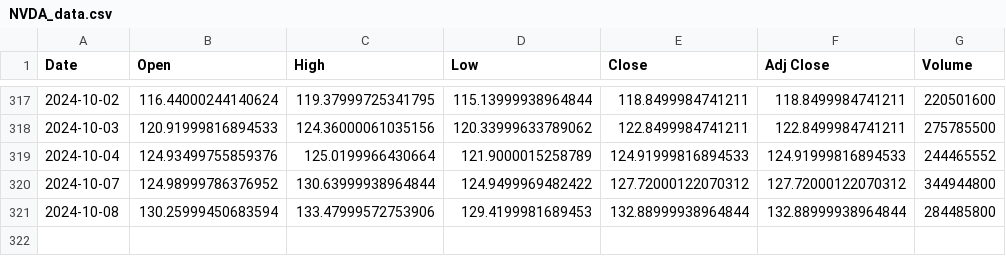
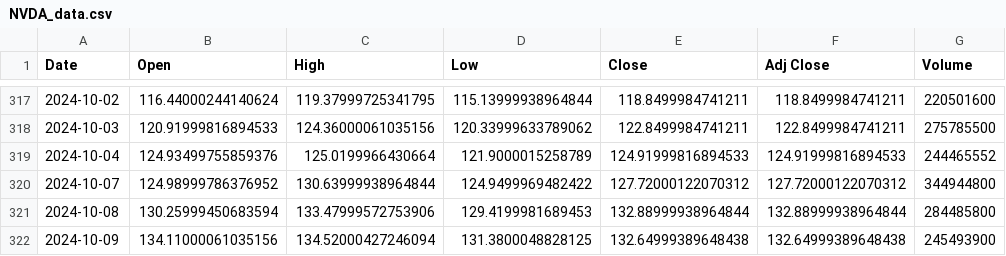
Before and after one commit to wratislavian/minervini-analysis, a CSV file: NVDA_data.csv, drawn as a sheet; only a part is shown, gaps mark what is left out; the diff names each change by its address in the sheet, - before the commit and + after, or states it on an @@ line.

```diff
--- a/NVDA_data.csv
+++ b/NVDA_data.csv
+row 322: 2024-10-09 | 134.11000061035156 | 134.52000427246094 | 131.3800048828125 | 132.64999389648438 | 132.64999389648438 | 245493900
```
Also changed, not shown: AMZN_data.csv, CDR.WA_data.csv, 25 other files.
